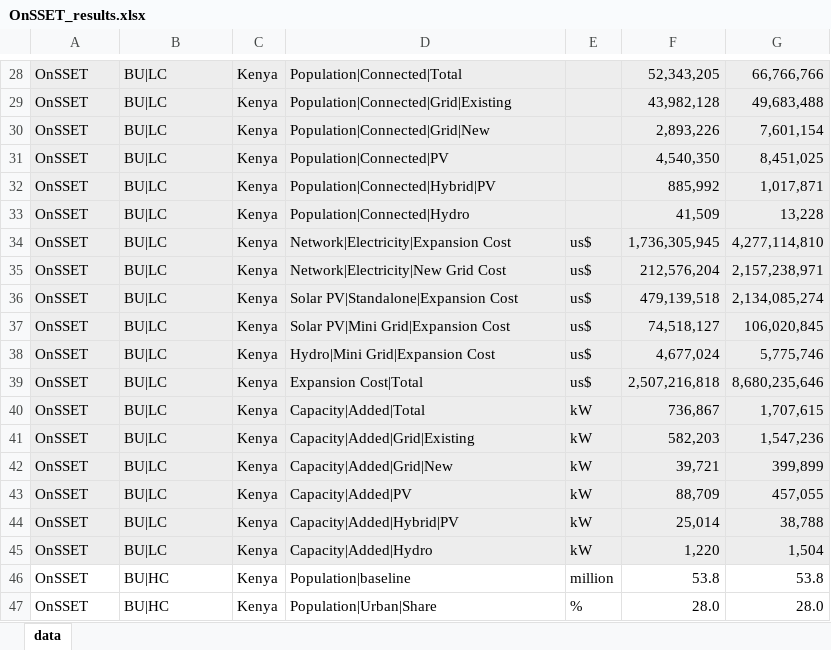
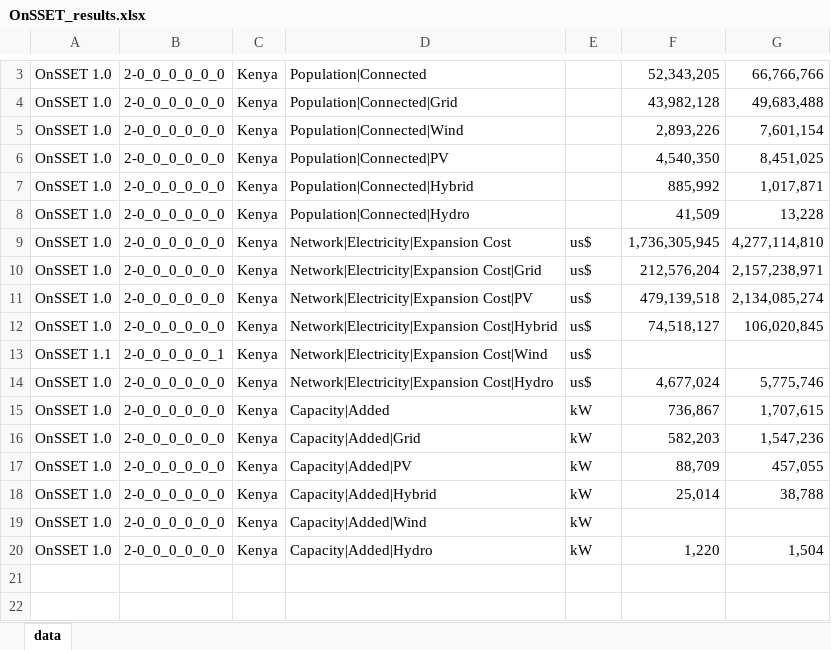
Before and after one commit to openENTRANCE/linkages, an Excel workbook: OnSSET/Data/OnSSET_results.xlsx, sheet data, drawn as a sheet; only a part is shown, gaps mark what is left out; values as stored, in another font and other column widths than the file's, no borders; removed rows and columns are numbered as before the commit, all else as after; the diff covers the shown part only; the diff names each change by its address in the sheet, - before the commit and + after, or states it on an @@ line.

Commit message:
OnSSET

```diff
--- a/OnSSET/Data/OnSSET_results.xlsx (sheet data)
+++ b/OnSSET/Data/OnSSET_results.xlsx (sheet data)
-A3:A12: OnSSET
+A3:A12: OnSSET 1.0
-A3:G12 fill: #EDEDED
+A3:G12 fill: none
-B3:B12: BU|LC
+B3:B12: 2-0_0_0_0_0_0
-D3: Population|Connected|Total
+D3: Population|Connected
-D4: Population|Connected|Grid|Existing
+D4: Population|Connected|Grid
-D5: Population|Connected|Grid|New
+D5: Population|Connected|Wind
-D7: Population|Connected|Hybrid|PV
+D7: Population|Connected|Hybrid
-D10: Network|Electricity|New Grid Cost
+D10: Network|Electricity|Expansion Cost|Grid
-D11: Solar PV|Standalone|Expansion Cost
+D11: Network|Electricity|Expansion Cost|PV
-D12: Solar PV|Mini Grid|Expansion Cost
+D12: Network|Electricity|Expansion Cost|Hybrid
+row 13: OnSSET 1.1 | 2-0_0_0_0_0_1 | Kenya | Network|Electricity|Expansion Cost|Wind | us$
-A14: OnSSET
+A14: OnSSET 1.0
-A14:G14 fill: #EDEDED
+A14:G14 fill: none
-B14: BU|LC
+B14: 2-0_0_0_0_0_0
-D14: Hydro|Mini Grid|Expansion Cost
+D14: Network|Electricity|Expansion Cost|Hydro
-row 39: OnSSET | BU|LC | Kenya | Expansion Cost|Total | us$ | 2,507,216,818 | 8,680,235,646
-A15:A16: OnSSET
+A15:A16: OnSSET 1.0
-A15:G16 fill: #EDEDED
+A15:G16 fill: none
-B15:B16: BU|LC
+B15:B16: 2-0_0_0_0_0_0
-D15: Capacity|Added|Total
+D15: Capacity|Added
-D16: Capacity|Added|Grid|Existing
+D16: Capacity|Added|Grid
-row 42: OnSSET | BU|LC | Kenya | Capacity|Added|Grid|New | kW | 39,721 | 399,899
-A17:A18: OnSSET
+A17:A18: OnSSET 1.0
-A17:G18 fill: #EDEDED
+A17:G18 fill: none
-B17:B18: BU|LC
+B17:B18: 2-0_0_0_0_0_0
-D18: Capacity|Added|Hybrid|PV
+D18: Capacity|Added|Hybrid
+row 19: OnSSET 1.0 | 2-0_0_0_0_0_0 | Kenya | Capacity|Added|Wind | kW
-A20: OnSSET
+A20: OnSSET 1.0
-A20:G20 fill: #EDEDED
+A20:G20 fill: none
-B20: BU|LC
+B20: 2-0_0_0_0_0_0
-row 46: OnSSET | BU|HC | Kenya | Population|baseline | million | 53.8 | 53.8
-row 47: OnSSET | BU|HC | Kenya | Population|Urban|Share | % | 28.0 | 28.0
```
Also changed, not shown: 255 removed rows, 4 edited cells and cell formats elsewhere in this sheet, 1 other file.
